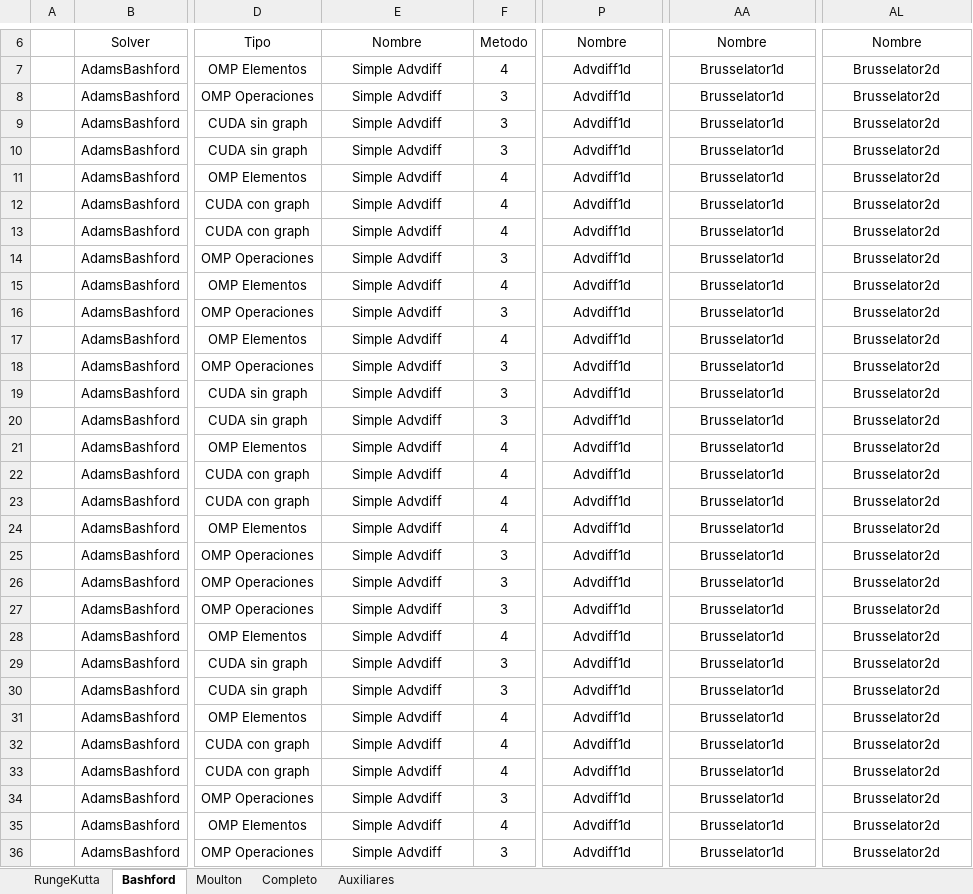
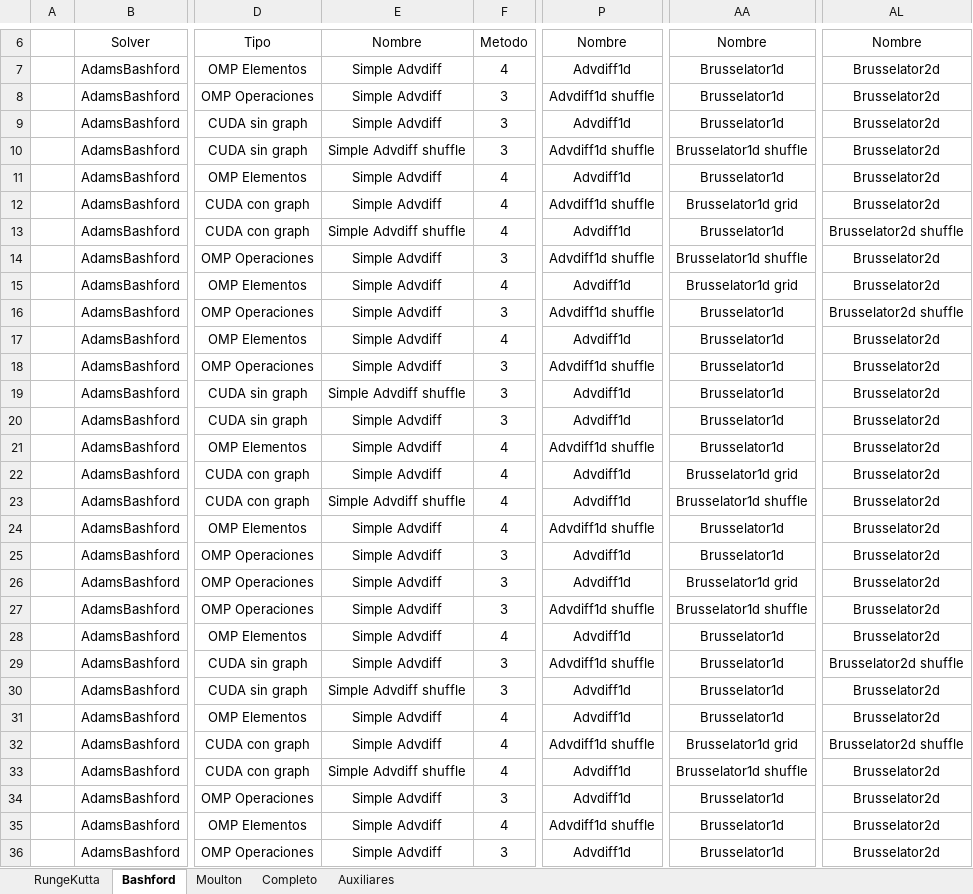
Before and after one commit to PepeNavarro7/TFG, an Excel workbook: Memoria/library/Recopilacion tiempos.xlsx, sheet Bashford, drawn as a sheet; only a part is shown, gaps mark what is left out; values as stored, in another font and other column widths than the file's, no borders; table styles not drawn; the diff covers the shown part only; the diff names each change by its address in the sheet, - before the commit and + after, or states it on an @@ line.

```diff
--- a/Memoria/library/Recopilacion tiempos.xlsx (sheet Bashford)
+++ b/Memoria/library/Recopilacion tiempos.xlsx (sheet Bashford)
-P8: Advdiff1d
+P8: Advdiff1d shuffle
-E10: Simple Advdiff
+E10: Simple Advdiff shuffle
-P10: Advdiff1d
+P10: Advdiff1d shuffle
-AA10: Brusselator1d
+AA10: Brusselator1d shuffle
-P12: Advdiff1d
+P12: Advdiff1d shuffle
-AA12: Brusselator1d
+AA12: Brusselator1d grid
-E13: Simple Advdiff
+E13: Simple Advdiff shuffle
-AL13: Brusselator2d
+AL13: Brusselator2d shuffle
-P14: Advdiff1d
+P14: Advdiff1d shuffle
-AA14: Brusselator1d
+AA14: Brusselator1d shuffle
-AA15: Brusselator1d
+AA15: Brusselator1d grid
-P16: Advdiff1d
+P16: Advdiff1d shuffle
-AL16: Brusselator2d
+AL16: Brusselator2d shuffle
-P18: Advdiff1d
+P18: Advdiff1d shuffle
-E19: Simple Advdiff
+E19: Simple Advdiff shuffle
-P21: Advdiff1d
+P21: Advdiff1d shuffle
-AA22: Brusselator1d
+AA22: Brusselator1d grid
-E23: Simple Advdiff
+E23: Simple Advdiff shuffle
-AA23: Brusselator1d
+AA23: Brusselator1d shuffle
-P24: Advdiff1d
+P24: Advdiff1d shuffle
-AA26: Brusselator1d
+AA26: Brusselator1d grid
-P27: Advdiff1d
+P27: Advdiff1d shuffle
-AA27: Brusselator1d
+AA27: Brusselator1d shuffle
-P29: Advdiff1d
+P29: Advdiff1d shuffle
-AL29: Brusselator2d
+AL29: Brusselator2d shuffle
-E30: Simple Advdiff
+E30: Simple Advdiff shuffle
-P32: Advdiff1d
+P32: Advdiff1d shuffle
-AA32: Brusselator1d
+AA32: Brusselator1d grid
-AL32: Brusselator2d
+AL32: Brusselator2d shuffle
-E33: Simple Advdiff
+E33: Simple Advdiff shuffle
-AA33: Brusselator1d
+AA33: Brusselator1d shuffle
-P35: Advdiff1d
+P35: Advdiff1d shuffle
```
Also changed, not shown: 44 edited cells elsewhere in this sheet, sheet Completo, sheet RungeKutta, sheet Moulton, sheet Auxiliares.
